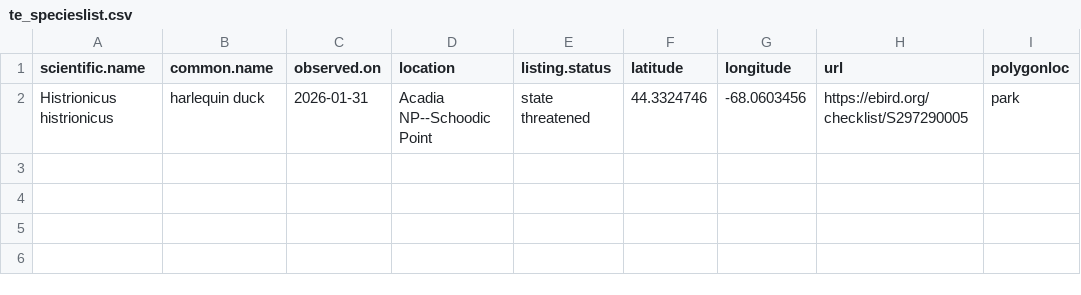
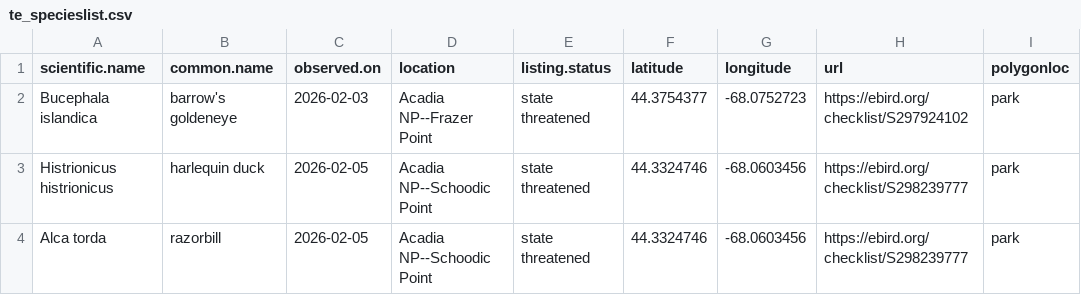
Before and after one commit to Kylelima21/ANP_managers_report, a CSV file: email_alerts/outputs/te_specieslist.csv, drawn as a sheet.

```diff
--- a/email_alerts/outputs/te_specieslist.csv
+++ b/email_alerts/outputs/te_specieslist.csv
@@ -1,2 +1,4 @@
 "scientific.name","common.name","observed.on","location","listing.status","latitude","longitude","url","polygonloc"
-"Histrionicus histrionicus","harlequin duck",2026-01-31,"Acadia NP--Schoodic Point","state threatened",44.3324746,-68.0603456,"https://ebird.org/checklist/S297290005","park"
+"Bucephala islandica","barrow's goldeneye",2026-02-03,"Acadia NP--Frazer Point","state threatened",44.3754377,-68.0752723,"https://ebird.org/checklist/S297924102","park"
+"Histrionicus histrionicus","harlequin duck",2026-02-05,"Acadia NP--Schoodic Point","state threatened",44.3324746,-68.0603456,"https://ebird.org/checklist/S298239777","park"
+"Alca torda","razorbill",2026-02-05,"Acadia NP--Schoodic Point","state threatened",44.3324746,-68.0603456,"https://ebird.org/checklist/S298239777","park"
```
Also changed, not shown: 2 other files.
